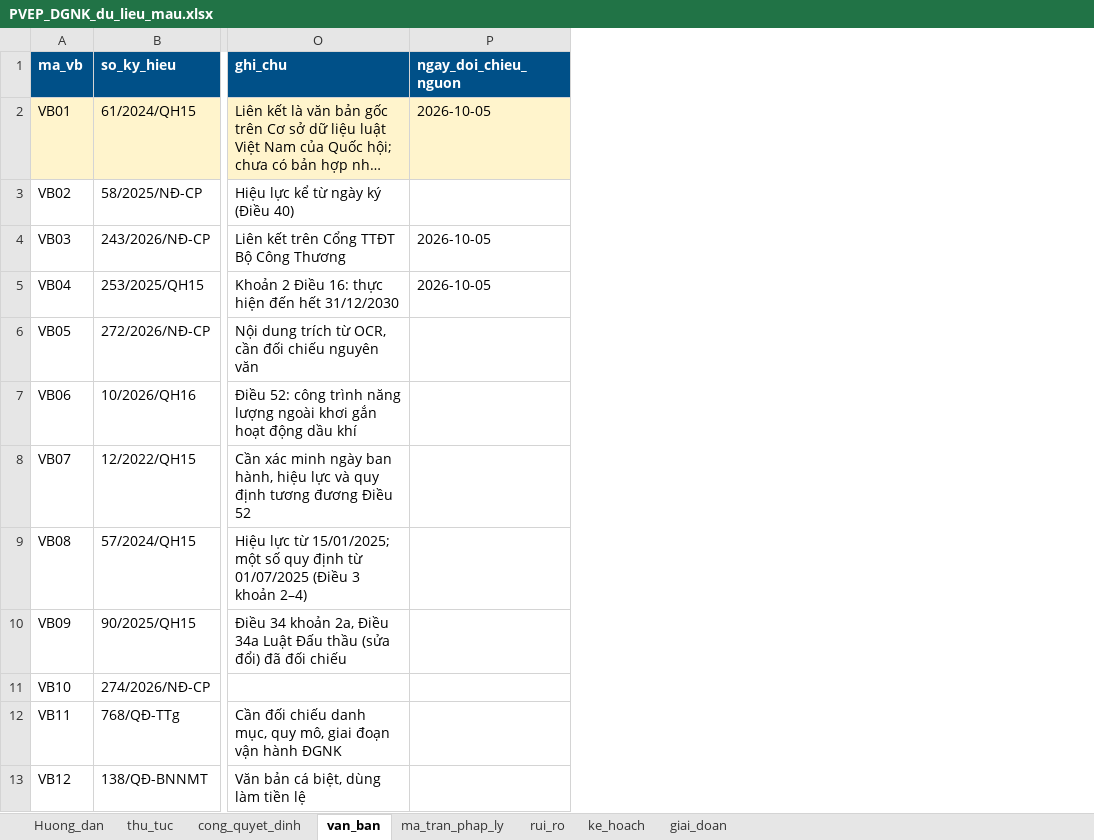
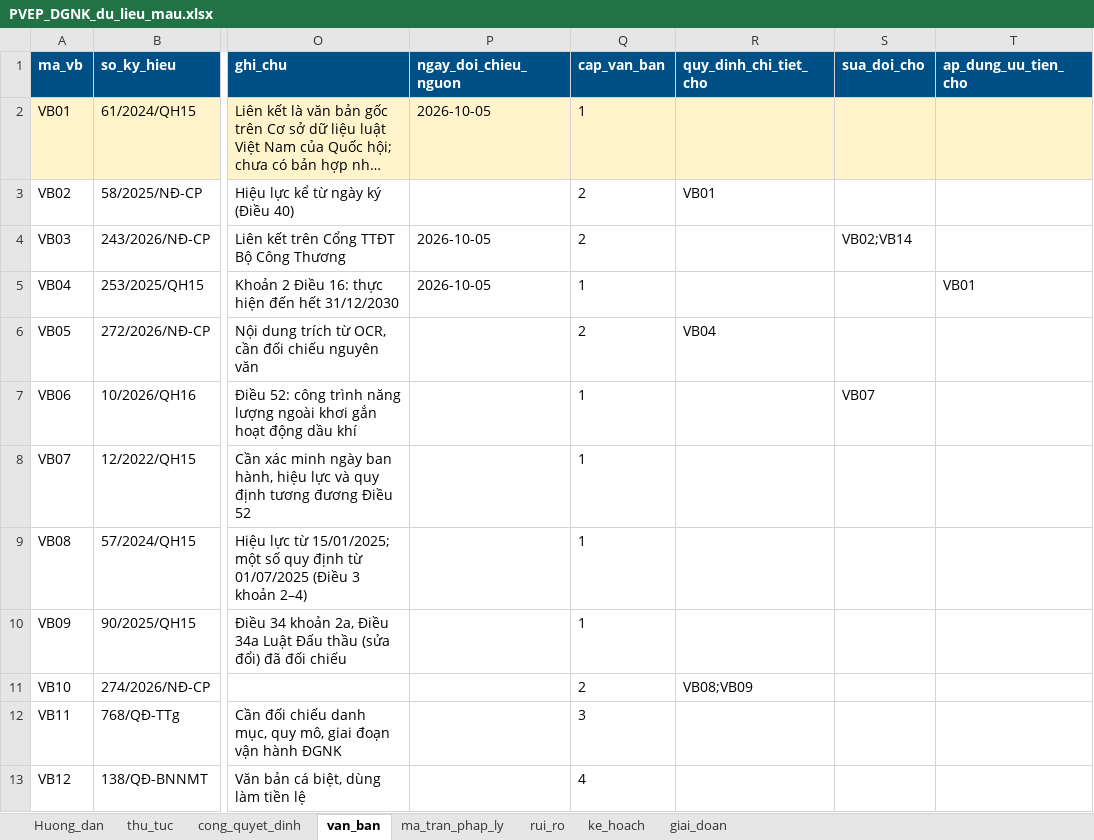
Before and after one commit to trangpt09121985-pixel/TRINH-T---THU-TUC-DAU-TU-DA-DIEN-GIO-NGOAI-KHOI, an Excel workbook: data/PVEP_DGNK_du_lieu_mau.xlsx, sheet van_ban, drawn as a sheet; only a part is shown, gaps mark what is left out; long unchanged cells end in …; values as stored, in another font and other column widths than the file's, no borders; the diff names each change by its address in the sheet, - before the commit and + after, or states it on an @@ line.

```diff
--- a/data/PVEP_DGNK_du_lieu_mau.xlsx (sheet van_ban)
+++ b/data/PVEP_DGNK_du_lieu_mau.xlsx (sheet van_ban)
+column Q (cap_van_ban), rows 2-13: 1 | 2 | 2 | 1 | 2 | 1 | 1 | 1 | 1 | 2 | 3 | 4
+column R (quy_dinh_chi_tiet_cho), rows 3-11: VB01 |  |  | VB04 |  |  |  |  | VB08;VB09
+column S (sua_doi_cho), rows 4-7: VB02;VB14 |  |  | VB07
+column T (ap_dung_uu_tien_cho), row 5: VB01
```
Also changed, not shown: sheet thu_tuc, sheet ke_hoach, sheet rui_ro, sheet ma_tran_phap_ly, 25 other files.
